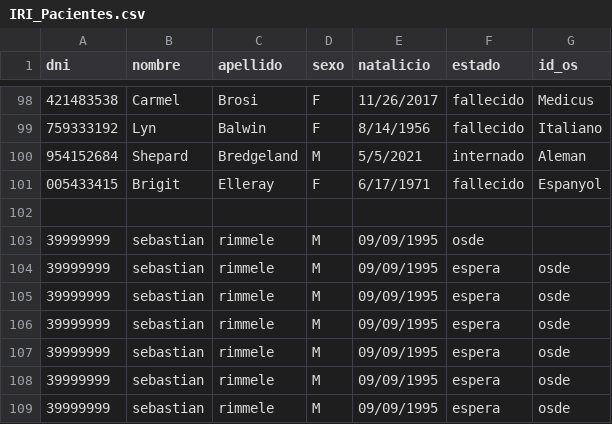
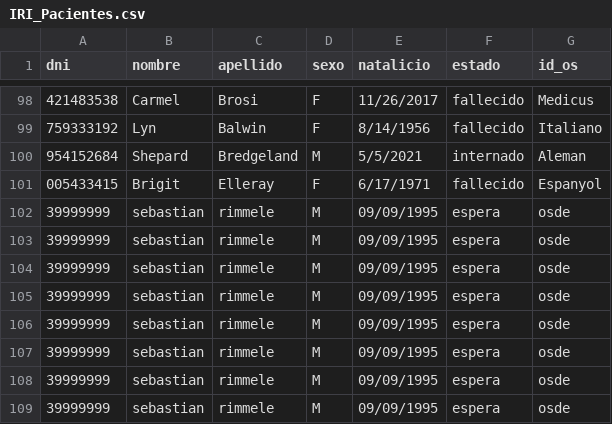
Before and after one commit to UF-IRI/TP_Final_Grupo_11, a CSV file: data_files/input/IRI_Pacientes.csv, drawn as a sheet; only a part is shown, gaps mark what is left out; the shorter side is filled out with more unchanged rows; the diff names each change by its address in the sheet, - before the commit and + after, or states it on an @@ line.

```diff
--- a/data_files/input/IRI_Pacientes.csv
+++ b/data_files/input/IRI_Pacientes.csv
-row 102: (empty)
-row 103: 39999999 | sebastian | rimmele | M | 09/09/1995 | osde
```
Also changed, not shown: 1 other file.
